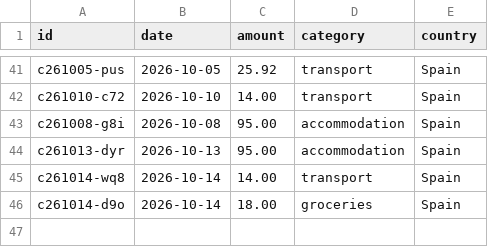
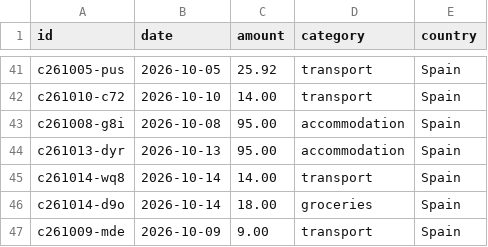
Before and after one commit to thaeussner/travel_dashboard, a CSV file: data/costs.csv, drawn as a sheet; only a part is shown, gaps mark what is left out.

Commit message:
costs: 1 saved (from the dashboard)

```diff
--- a/data/costs.csv
+++ b/data/costs.csv
@@ -46 +46,2 @@ c261014-wq8,2026-10-14,14.00,transport,Spain
 c261014-d9o,2026-10-14,18.00,groceries,Spain
+c261009-mde,2026-10-09,9.00,transport,Spain
```
